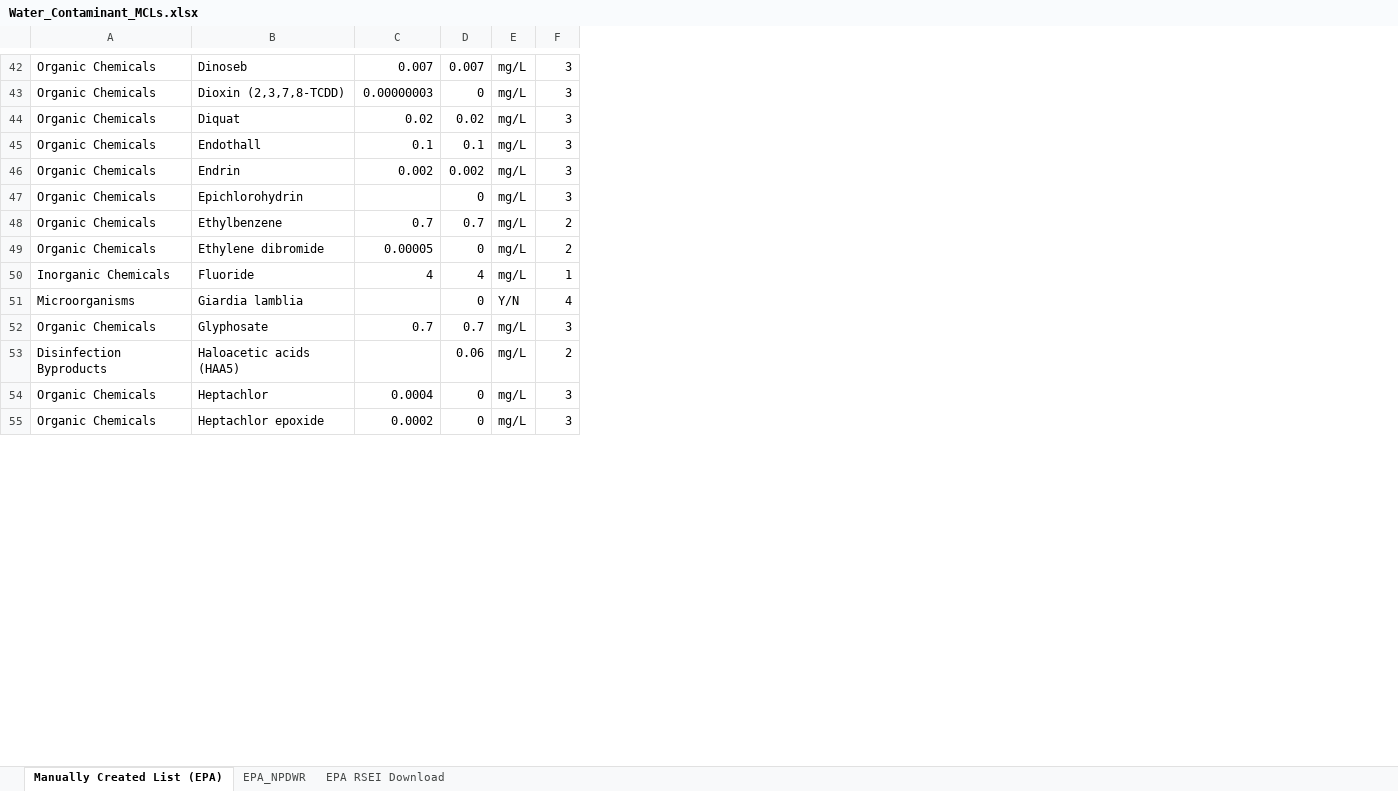
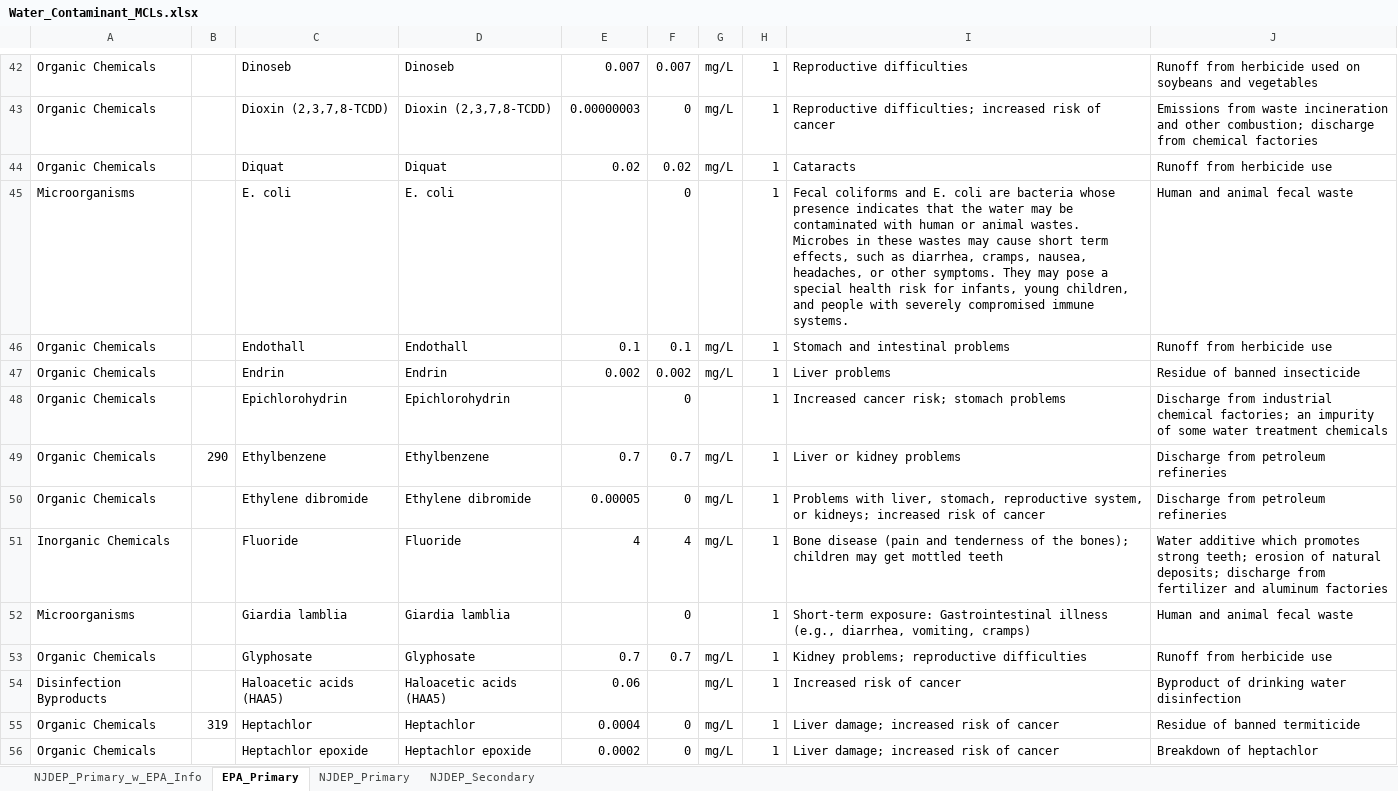
Before and after one commit to JosephQV/ClearWater-NJ, an Excel workbook: data/drinking_water_contaminants/Water_Contaminant_MCLs.xlsx, sheet EPA_Primary, drawn as a sheet; only a part is shown, gaps mark what is left out; values as stored, in another font and other column widths than the file's, no cell formats; table styles not drawn; removed rows and columns are numbered as before the commit, all else as after; ↵ is a line break in a cell; the diff covers the shown part only; the diff names each change by its address in the sheet, - before the commit and + after, or states it on an @@ line.

Commit message:
water kit selection screen

```diff
--- a/data/drinking_water_contaminants/Water_Contaminant_MCLs.xlsx (sheet EPA_Primary)
+++ b/data/drinking_water_contaminants/Water_Contaminant_MCLs.xlsx (sheet EPA_Primary)
-sheet tab: Manually Created List (EPA)
+sheet tab: EPA_Primary
-sheet tab: EPA_NPDWR
+sheet tab: NJDEP_Primary
-sheet tab: EPA RSEI Download
+sheet tab: NJDEP_Secondary
+sheet tab: NJDEP_Primary_w_EPA_Info
+column B, rows 49-55: 290 |  |  |  |  |  | 319
+column C, rows 42-44: Dinoseb | Dioxin (2,3,7,8-TCDD) | Diquat; rows 46-56: Endothall | Endrin | Epichlorohydrin | Ethylbenzene | Ethylene dibromide | Fluoride | Giardia lamblia | Glyphosate | Haloacetic acids (HAA5) | Heptachlor | Heptachlor epoxide
-column F, rows 42-55: 3 | 3 | 3 | 3 | 3 | 3 | 2 | 2 | 1 | 4 | 3 | 2 | 3 | 3
+column H, rows 42-44: all 1; rows 46-56: all 1
+column I, rows 42-44: Reproductive difficulties | Reproductive difficulties; increased risk of cancer | Cataracts; rows 46-56: Stomach and intestinal problems | Liver problems | Increased cancer risk; stomach problems | Liver or kidney problems | Problems with liver, stomach, reproductive system, or kidneys; increased risk of cancer | Bone disease (pain and tenderness of the bones); children may get mottled teeth | Short-term exposure: Gastrointestinal illness (e.g., diarrhea, vomiting, cramps) | Kidney problems; reproductive difficulties | Increased risk of cancer | Liver damage; increased risk of cancer | Liver damage; increased risk of cancer
+column J, rows 42-44: Runoff from herbicide used on soybeans and vegetables | Emissions from waste incineration and other combustion; discharge from chemical factories | Runoff from herbicide use; rows 46-56: Runoff from herbicide use | Residue of banned insecticide | Discharge from industrial chemical factories; an impurity of some water treatment chemicals | Discharge from petroleum refineries | Discharge from petroleum refineries | Water additive which promotes strong teeth; erosion of natural deposits; discharge from fertilizer and aluminum factories | Human and animal fecal waste | Runoff from herbicide use | Byproduct of drinking water disinfection | Residue of banned termiticide | Breakdown of heptachlor
+row 45: Microorganisms |  | E. coli | E. coli |  | 0 |  | 1 | Fecal coliforms and E. coli are bacteria whose presence indicates that the water may be contaminated with human or animal wastes. ↵ Microbes in these wastes may cause short term effects, such as diarrhea, cramps, nausea, headaches, or other symptoms. They may pose a special health risk for infants, young children, and people with severely compromised immune systems. | Human and animal fecal waste
-G48: mg/L
+G48: (empty)
-G52: Y/N
+G52: (empty)
-E54: (empty)
+E54: 0.06
-F54: 0.06
+F54: (empty)
```
Also changed, not shown: 4 added rows, 2 removed rows and 28 edited cells elsewhere in this sheet, sheet NJDEP_Primary, sheet NJDEP_Secondary, cell formats, 29 other files.
